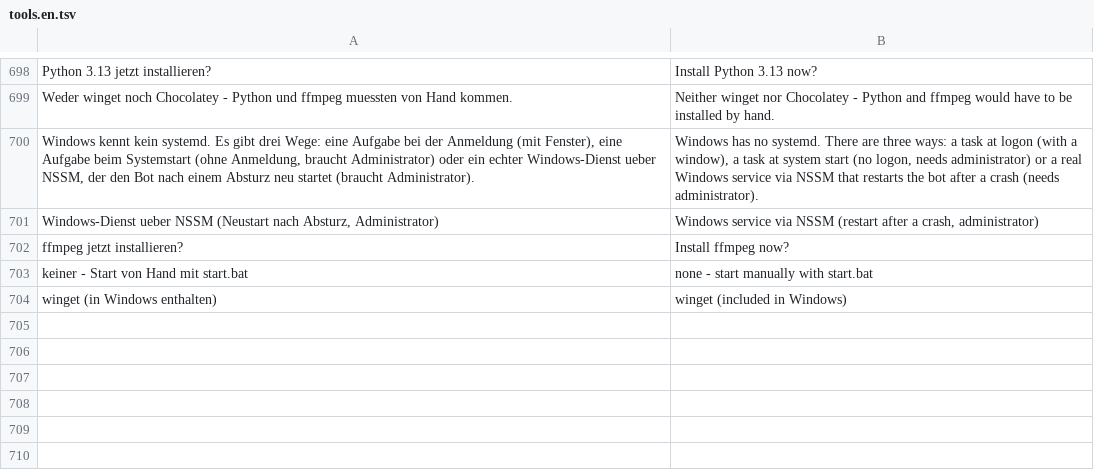
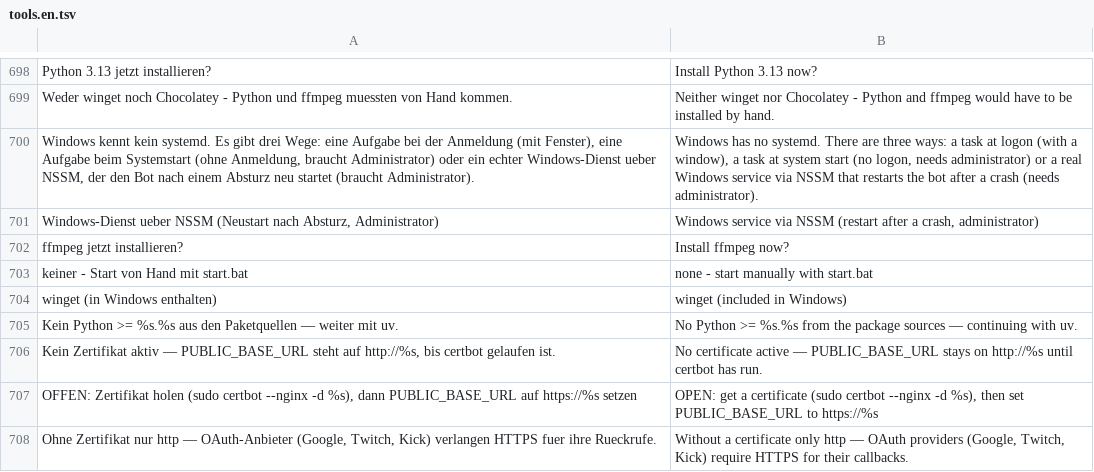
Before and after one commit to itsamemedev/Telegram-Stream-Info-Bot, a TSV file: locales/tools.en.tsv, drawn as a sheet; only a part is shown, gaps mark what is left out.

```diff
--- a/locales/tools.en.tsv
+++ b/locales/tools.en.tsv
@@ -704 +704,5 @@ keiner - Start von Hand mit start.bat	none - start manually with start.bat
 winget (in Windows enthalten)	winget (included in Windows)
+Kein Python >= %s.%s aus den Paketquellen — weiter mit uv.	No Python >= %s.%s from the package sources — continuing with uv.
+Kein Zertifikat aktiv — PUBLIC_BASE_URL steht auf http://%s, bis certbot gelaufen ist.	No certificate active — PUBLIC_BASE_URL stays on http://%s until certbot has run.
+OFFEN: Zertifikat holen (sudo certbot --nginx -d %s), dann PUBLIC_BASE_URL auf https://%s setzen	OPEN: get a certificate (sudo certbot --nginx -d %s), then set PUBLIC_BASE_URL to https://%s
+Ohne Zertifikat nur http — OAuth-Anbieter (Google, Twitch, Kick) verlangen HTTPS fuer ihre Rueckrufe.	Without a certificate only http — OAuth providers (Google, Twitch, Kick) require HTTPS for their callbacks.
```
Also changed, not shown: 2 other files.
